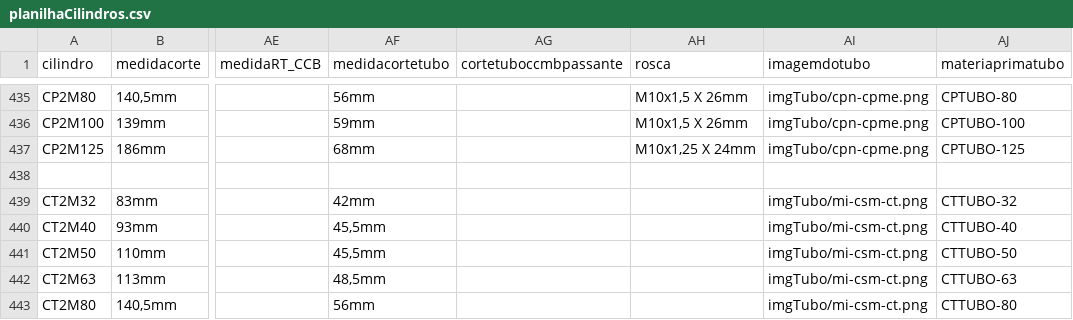
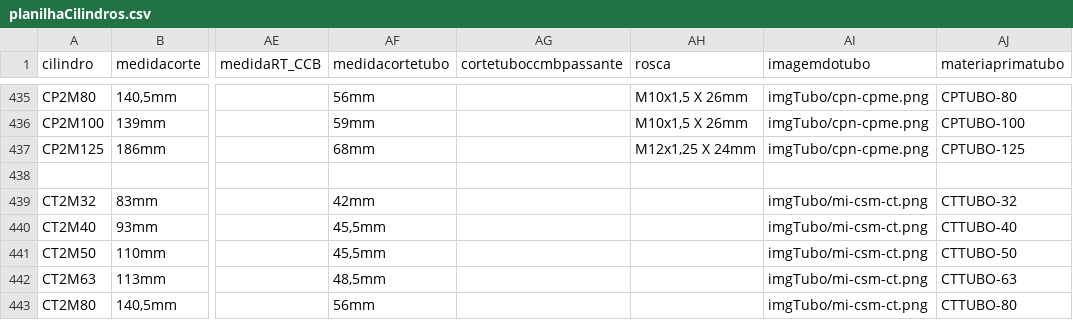
Before and after one commit to yurinascmnt05/operacoes-de-producao, a CSV file: planilhaCilindros.csv, drawn as a sheet; only a part is shown, gaps mark what is left out; the diff names each change by its address in the sheet, - before the commit and + after, or states it on an @@ line.

Commit message:
m10 para m12 cp2m125 tubo

```diff
--- a/planilhaCilindros.csv
+++ b/planilhaCilindros.csv
-AH437 (rosca): M10x1,25 X 24mm
+AH437 (rosca): M12x1,25 X 24mm
```
